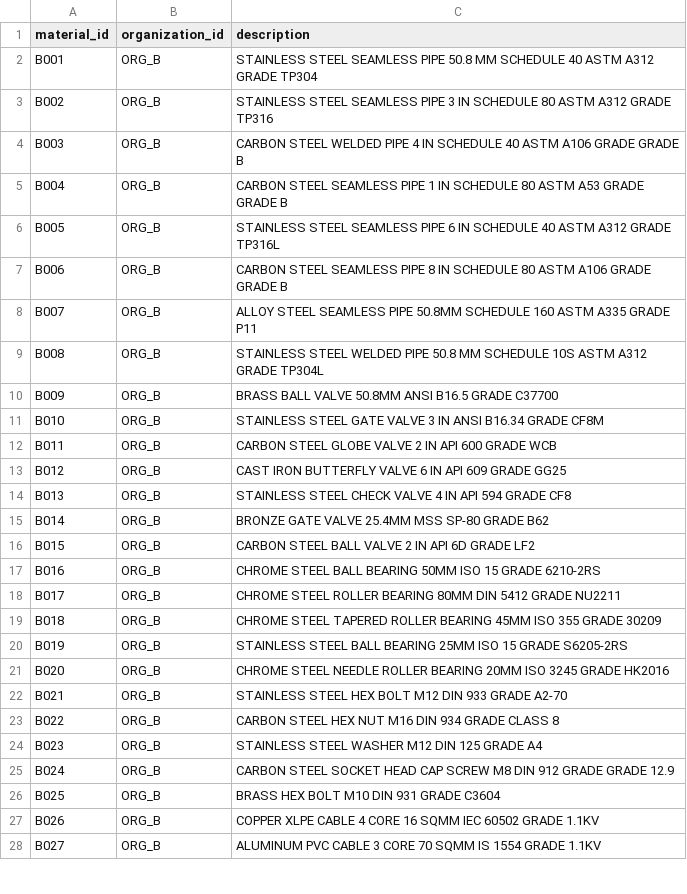
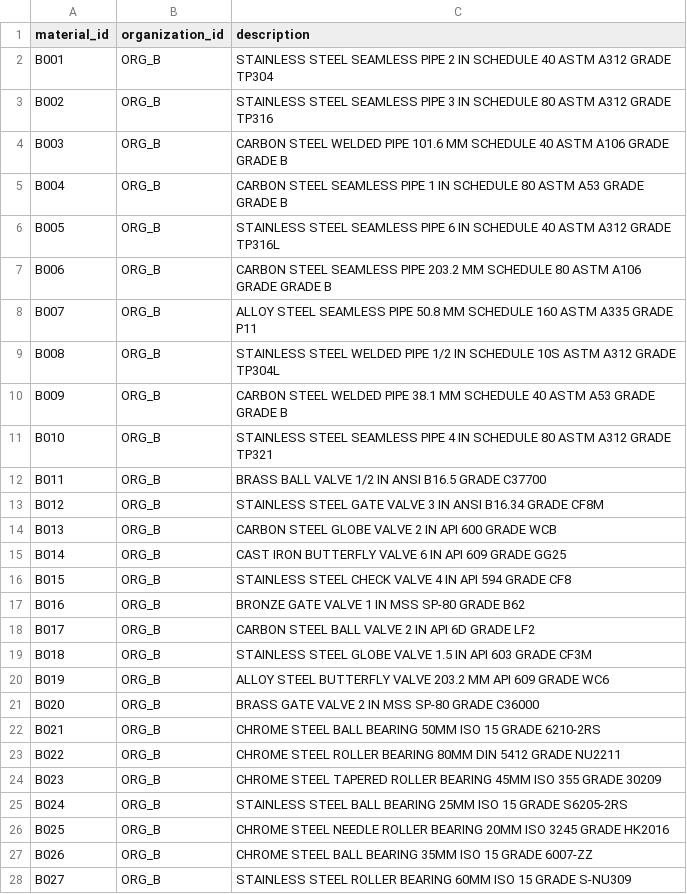
Before and after one commit to Adeptaadi/SIH_26099, a CSV file: data/raw/organization_b.csv, drawn as a sheet; only a part is shown; the diff covers the shown part only.

```diff
--- a/data/raw/organization_b.csv
+++ b/data/raw/organization_b.csv
@@ -1,28 +1,28 @@
 material_id,organization_id,description
-B001,ORG_B,STAINLESS STEEL SEAMLESS PIPE 50.8 MM SCHEDULE 40 ASTM A312 GRADE TP304
+B001,ORG_B,STAINLESS STEEL SEAMLESS PIPE 2 IN SCHEDULE 40 ASTM A312 GRADE TP304
 B002,ORG_B,STAINLESS STEEL SEAMLESS PIPE 3 IN SCHEDULE 80 ASTM A312 GRADE TP316
-B003,ORG_B,CARBON STEEL WELDED PIPE 4 IN SCHEDULE 40 ASTM A106 GRADE GRADE B
+B003,ORG_B,CARBON STEEL WELDED PIPE 101.6 MM SCHEDULE 40 ASTM A106 GRADE GRADE B
 B004,ORG_B,CARBON STEEL SEAMLESS PIPE 1 IN SCHEDULE 80 ASTM A53 GRADE GRADE B
 B005,ORG_B,STAINLESS STEEL SEAMLESS PIPE 6 IN SCHEDULE 40 ASTM A312 GRADE TP316L
-B006,ORG_B,CARBON STEEL SEAMLESS PIPE 8 IN SCHEDULE 80 ASTM A106 GRADE GRADE B
-B007,ORG_B,ALLOY STEEL SEAMLESS PIPE 50.8MM SCHEDULE 160 ASTM A335 GRADE P11
-B008,ORG_B,STAINLESS STEEL WELDED PIPE 50.8 MM SCHEDULE 10S ASTM A312 GRADE TP304L
-B009,ORG_B,BRASS BALL VALVE 50.8MM ANSI B16.5 GRADE C37700
-B010,ORG_B,STAINLESS STEEL GATE VALVE 3 IN ANSI B16.34 GRADE CF8M
-B011,ORG_B,CARBON STEEL GLOBE VALVE 2 IN API 600 GRADE WCB
-B012,ORG_B,CAST IRON BUTTERFLY VALVE 6 IN API 609 GRADE GG25
-B013,ORG_B,STAINLESS STEEL CHECK VALVE 4 IN API 594 GRADE CF8
-B014,ORG_B,BRONZE GATE VALVE 25.4MM MSS SP-80 GRADE B62
-B015,ORG_B,CARBON STEEL BALL VALVE 2 IN API 6D GRADE LF2
-B016,ORG_B,CHROME STEEL BALL BEARING 50MM ISO 15 GRADE 6210-2RS
-B017,ORG_B,CHROME STEEL ROLLER BEARING 80MM DIN 5412 GRADE NU2211
-B018,ORG_B,CHROME STEEL TAPERED ROLLER BEARING 45MM ISO 355 GRADE 30209
-B019,ORG_B,STAINLESS STEEL BALL BEARING 25MM ISO 15 GRADE S6205-2RS
-B020,ORG_B,CHROME STEEL NEEDLE ROLLER BEARING 20MM ISO 3245 GRADE HK2016
-B021,ORG_B,STAINLESS STEEL HEX BOLT M12 DIN 933 GRADE A2-70
-B022,ORG_B,CARBON STEEL HEX NUT M16 DIN 934 GRADE CLASS 8
-B023,ORG_B,STAINLESS STEEL WASHER M12 DIN 125 GRADE A4
-B024,ORG_B,CARBON STEEL SOCKET HEAD CAP SCREW M8 DIN 912 GRADE GRADE 12.9
-B025,ORG_B,BRASS HEX BOLT M10 DIN 931 GRADE C3604
-B026,ORG_B,COPPER XLPE CABLE 4 CORE 16 SQMM IEC 60502 GRADE 1.1KV
-B027,ORG_B,ALUMINUM PVC CABLE 3 CORE 70 SQMM IS 1554 GRADE 1.1KV
+B006,ORG_B,CARBON STEEL SEAMLESS PIPE 203.2 MM SCHEDULE 80 ASTM A106 GRADE GRADE B
+B007,ORG_B,ALLOY STEEL SEAMLESS PIPE 50.8 MM SCHEDULE 160 ASTM A335 GRADE P11
+B008,ORG_B,STAINLESS STEEL WELDED PIPE 1/2 IN SCHEDULE 10S ASTM A312 GRADE TP304L
+B009,ORG_B,CARBON STEEL WELDED PIPE 38.1 MM SCHEDULE 40 ASTM A53 GRADE GRADE B
+B010,ORG_B,STAINLESS STEEL SEAMLESS PIPE 4 IN SCHEDULE 80 ASTM A312 GRADE TP321
+B011,ORG_B,BRASS BALL VALVE 1/2 IN ANSI B16.5 GRADE C37700
+B012,ORG_B,STAINLESS STEEL GATE VALVE 3 IN ANSI B16.34 GRADE CF8M
+B013,ORG_B,CARBON STEEL GLOBE VALVE 2 IN API 600 GRADE WCB
+B014,ORG_B,CAST IRON BUTTERFLY VALVE 6 IN API 609 GRADE GG25
+B015,ORG_B,STAINLESS STEEL CHECK VALVE 4 IN API 594 GRADE CF8
+B016,ORG_B,BRONZE GATE VALVE 1 IN MSS SP-80 GRADE B62
+B017,ORG_B,CARBON STEEL BALL VALVE 2 IN API 6D GRADE LF2
+B018,ORG_B,STAINLESS STEEL GLOBE VALVE 1.5 IN API 603 GRADE CF3M
+B019,ORG_B,ALLOY STEEL BUTTERFLY VALVE 203.2 MM API 609 GRADE WC6
+B020,ORG_B,BRASS GATE VALVE 2 IN MSS SP-80 GRADE C36000
+B021,ORG_B,CHROME STEEL BALL BEARING 50MM ISO 15 GRADE 6210-2RS
+B022,ORG_B,CHROME STEEL ROLLER BEARING 80MM DIN 5412 GRADE NU2211
+B023,ORG_B,CHROME STEEL TAPERED ROLLER BEARING 45MM ISO 355 GRADE 30209
+B024,ORG_B,STAINLESS STEEL BALL BEARING 25MM ISO 15 GRADE S6205-2RS
+B025,ORG_B,CHROME STEEL NEEDLE ROLLER BEARING 20MM ISO 3245 GRADE HK2016
+B026,ORG_B,CHROME STEEL BALL BEARING 35MM ISO 15 GRADE 6007-ZZ
+B027,ORG_B,STAINLESS STEEL ROLLER BEARING 60MM ISO 15 GRADE S-NU309
```
Also changed, not shown: 43 added rows and 23 edited cells elsewhere in this file, data/canonical/canonical_materials.csv, data/ground_truth/ground_truth.csv, 6 other files.
